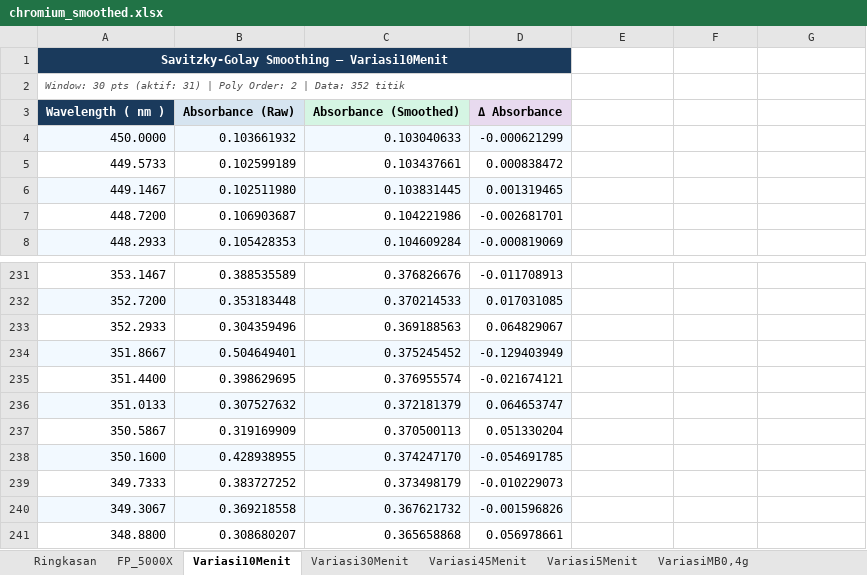
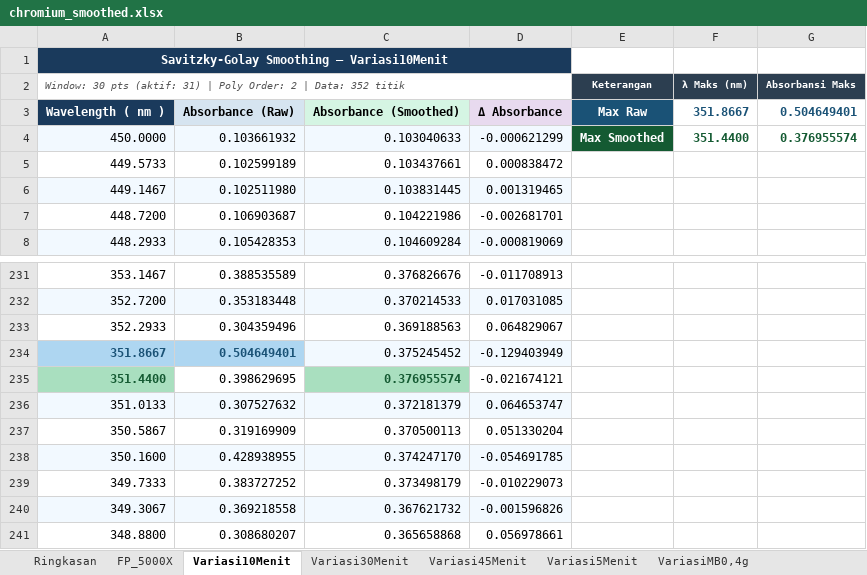
Before and after one commit to Areefaa/chromium-data-processor, an Excel workbook: output/chromium_smoothed.xlsx, sheet Variasi10Menit, drawn as a sheet; only a part is shown, gaps mark what is left out; values as stored, in another font and other column widths than the file's, no borders; charts and pictures not drawn; the diff names each change by its address in the sheet, - before the commit and + after, or states it on an @@ line.

```diff
--- a/output/chromium_smoothed.xlsx (sheet Variasi10Menit)
+++ b/output/chromium_smoothed.xlsx (sheet Variasi10Menit)
-E2: (empty)
+E2: Keterangan
-E2:G2 fill: none
+E2:G2 fill: #2C3E50
-F2: (empty)
+F2: λ Maks (nm)
-G2: (empty)
+G2: Absorbansi Maks
-E3 (Keterangan): (empty)
+E3 (Keterangan): Max Raw
-E3 fill: none
+E3 fill: #1A5276
-F3 (λ Maks (nm)): (empty)
+F3 (λ Maks (nm)): 351.8667
-G3 (Absorbansi Maks): (empty)
+G3 (Absorbansi Maks): 0.504649401
-E4 (Keterangan): (empty)
+E4 (Keterangan): Max Smoothed
-E4 fill: none
+E4 fill: #145A32
-F4 (λ Maks (nm)): (empty)
+F4 (λ Maks (nm)): 351.4400
-G4 (Absorbansi Maks): (empty)
+G4 (Absorbansi Maks): 0.376955574
@@ A234:B234 bold: off → on, fill: #F2F9FF → #AED6F1, text colour: black → #1A5276 @@
@@ A235 fill: none → #A9DFBF, bold: off → on, text colour: black → #145A32 @@
@@ C235 fill: none → #A9DFBF, bold: off → on, text colour: black → #145A32 @@
```
Also changed, not shown: sheet Ringkasan, sheet Variasi45Menit, sheet Variasi5Menit, sheet FP_5000X, sheet VariasiMB0,8g, sheet VariasipH3, 6 more sheets, 1 other file.
